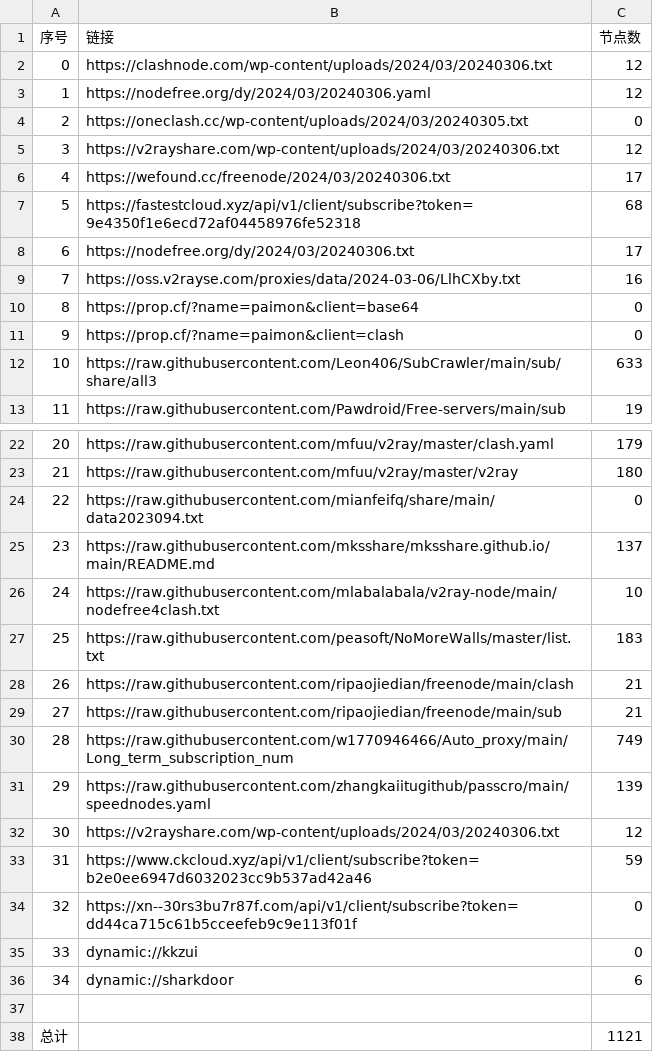
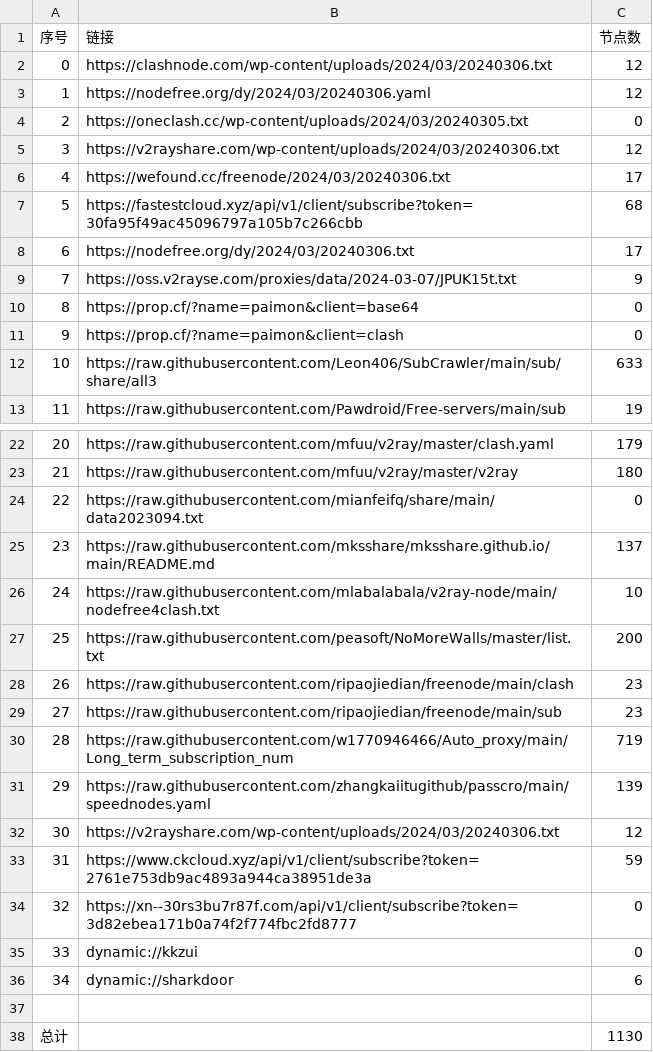
Before and after one commit to wudongdefeng/free, a CSV file: freevm/list_result.csv, drawn as a sheet; only a part is shown, gaps mark what is left out.

```diff
--- a/freevm/list_result.csv
+++ b/freevm/list_result.csv
@@ -6,5 +6,5 @@
 4,https://wefound.cc/freenode/2024/03/20240306.txt,17
-5,https://fastestcloud.xyz/api/v1/client/subscribe?token=9e4350f1e6ecd72af04458976fe52318,68
+5,https://fastestcloud.xyz/api/v1/client/subscribe?token=30fa95f49ac45096797a105b7c266cbb,68
 6,https://nodefree.org/dy/2024/03/20240306.txt,17
-7,https://oss.v2rayse.com/proxies/data/2024-03-06/LlhCXby.txt,16
+7,https://oss.v2rayse.com/proxies/data/2024-03-07/JPUK15t.txt,9
 8,https://prop.cf/?name=paimon&client=base64,0
@@ -26,10 +26,10 @@
 24,https://raw.githubusercontent.com/mlabalabala/v2ray-node/main/nodefree4clash.txt,10
-25,https://raw.githubusercontent.com/peasoft/NoMoreWalls/master/list.txt,183
-26,https://raw.githubusercontent.com/ripaojiedian/freenode/main/clash,21
-27,https://raw.githubusercontent.com/ripaojiedian/freenode/main/sub,21
-28,https://raw.githubusercontent.com/w1770946466/Auto_proxy/main/Long_term_subscription_num,749
+25,https://raw.githubusercontent.com/peasoft/NoMoreWalls/master/list.txt,200
+26,https://raw.githubusercontent.com/ripaojiedian/freenode/main/clash,23
+27,https://raw.githubusercontent.com/ripaojiedian/freenode/main/sub,23
+28,https://raw.githubusercontent.com/w1770946466/Auto_proxy/main/Long_term_subscription_num,719
 29,https://raw.githubusercontent.com/zhangkaiitugithub/passcro/main/speednodes.yaml,139
 30,https://v2rayshare.com/wp-content/uploads/2024/03/20240306.txt,12
-31,https://www.ckcloud.xyz/api/v1/client/subscribe?token=b2e0ee6947d6032023cc9b537ad42a46,59
-32,https://xn--30rs3bu7r87f.com/api/v1/client/subscribe?token=dd44ca715c61b5cceefeb9c9e113f01f,0
+31,https://www.ckcloud.xyz/api/v1/client/subscribe?token=2761e753db9ac4893a944ca38951de3a,59
+32,https://xn--30rs3bu7r87f.com/api/v1/client/subscribe?token=3d82ebea171b0a74f2f774fbc2fd8777,0
 33,dynamic://kkzui,0
@@ -37,2 +37,2 @@
 
-总计,,1121
+总计,,1130
```
Also changed, not shown: 13 other files.
